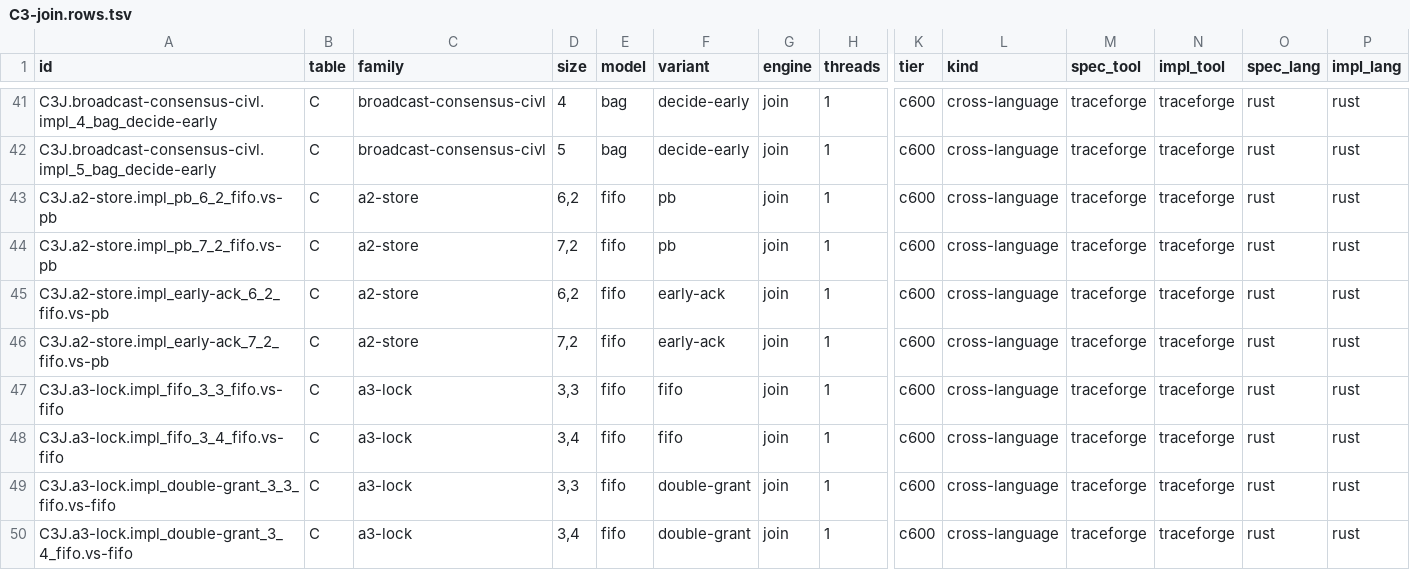
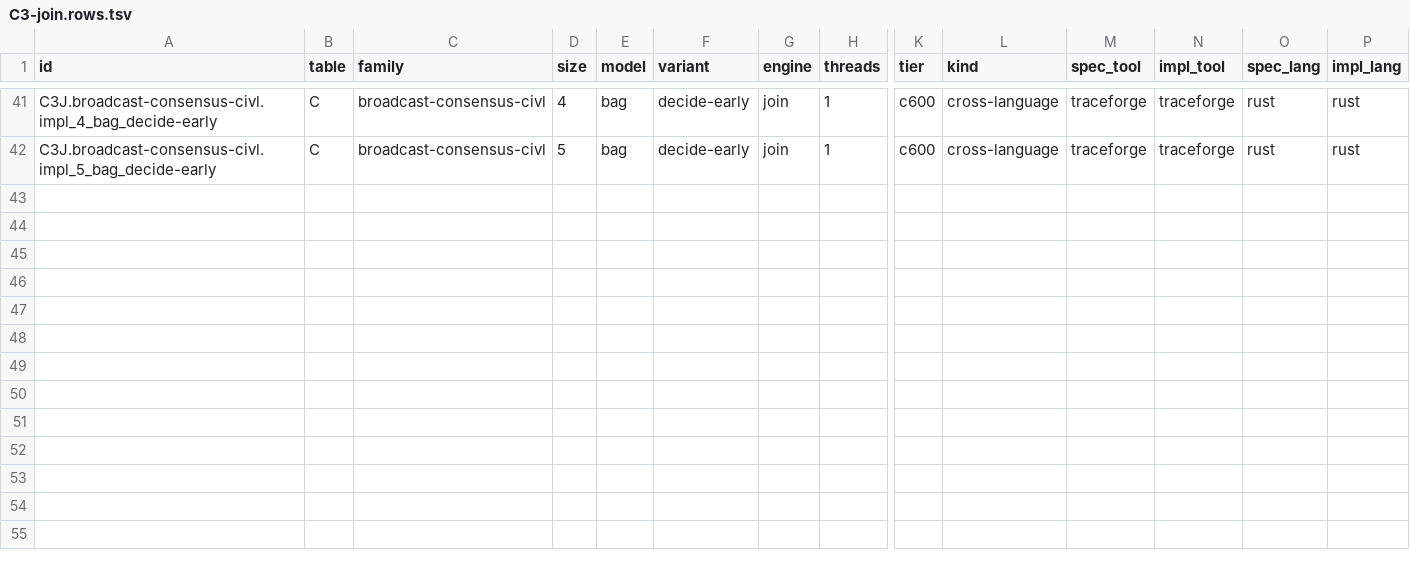
Before and after one commit to joulook/daavar, a TSV file: cluster/campaign/scaling/C3-join.rows.tsv, drawn as a sheet; only a part is shown, gaps mark what is left out; rows hold the shown columns only; the diff names each change by its address in the sheet, - before the commit and + after, or states it on an @@ line.

```diff
--- a/cluster/campaign/scaling/C3-join.rows.tsv
+++ b/cluster/campaign/scaling/C3-join.rows.tsv
-row 43: C3J.a2-store.impl_pb_6_2_fifo.vs-pb | C | a2-store | 6,2 | fifo | pb | join | 1 | c600 | cross-language | traceforge | traceforge | rust | rust
-row 44: C3J.a2-store.impl_pb_7_2_fifo.vs-pb | C | a2-store | 7,2 | fifo | pb | join | 1 | c600 | cross-language | traceforge | traceforge | rust | rust
-row 45: C3J.a2-store.impl_early-ack_6_2_fifo.vs-pb | C | a2-store | 6,2 | fifo | early-ack | join | 1 | c600 | cross-language | traceforge | traceforge | rust | rust
-row 46: C3J.a2-store.impl_early-ack_7_2_fifo.vs-pb | C | a2-store | 7,2 | fifo | early-ack | join | 1 | c600 | cross-language | traceforge | traceforge | rust | rust
-row 47: C3J.a3-lock.impl_fifo_3_3_fifo.vs-fifo | C | a3-lock | 3,3 | fifo | fifo | join | 1 | c600 | cross-language | traceforge | traceforge | rust | rust
-row 48: C3J.a3-lock.impl_fifo_3_4_fifo.vs-fifo | C | a3-lock | 3,4 | fifo | fifo | join | 1 | c600 | cross-language | traceforge | traceforge | rust | rust
-row 49: C3J.a3-lock.impl_double-grant_3_3_fifo.vs-fifo | C | a3-lock | 3,3 | fifo | double-grant | join | 1 | c600 | cross-language | traceforge | traceforge | rust | rust
-row 50: C3J.a3-lock.impl_double-grant_3_4_fifo.vs-fifo | C | a3-lock | 3,4 | fifo | double-grant | join | 1 | c600 | cross-language | traceforge | traceforge | rust | rust
```
Also changed, not shown: cluster/campaign/scaling/C1.rows.tsv, cluster/campaign/scaling/C2.rows.tsv, 7 other files.
